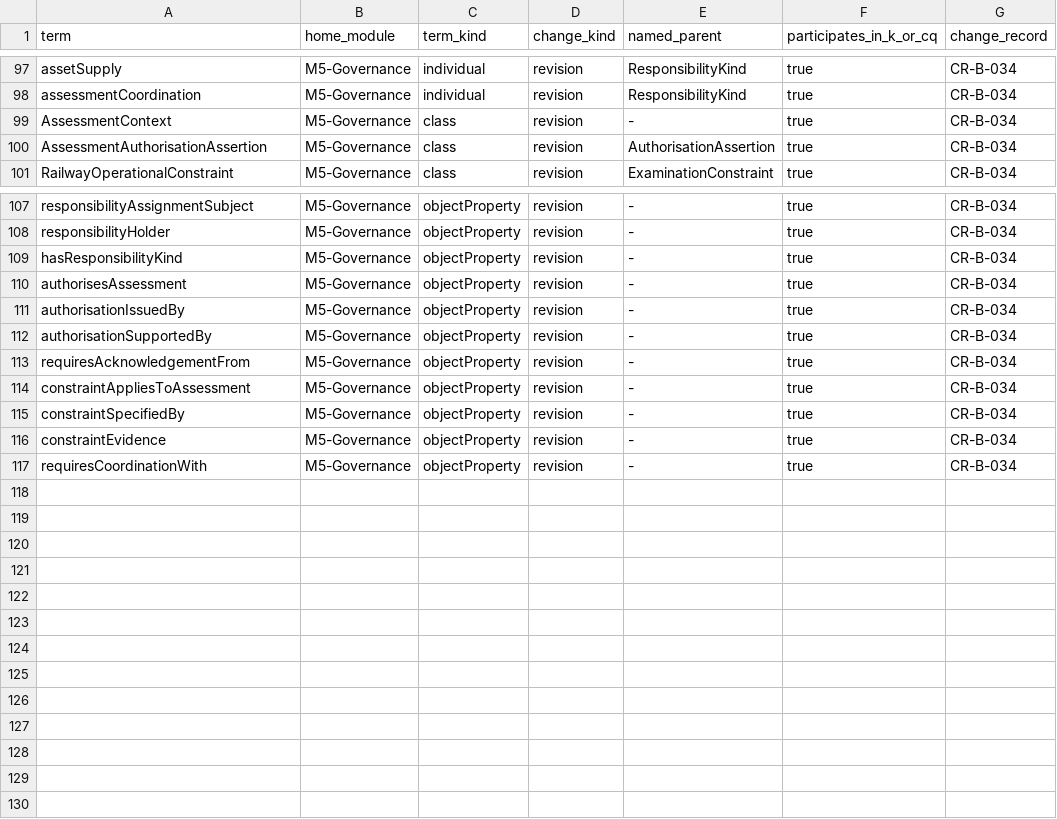
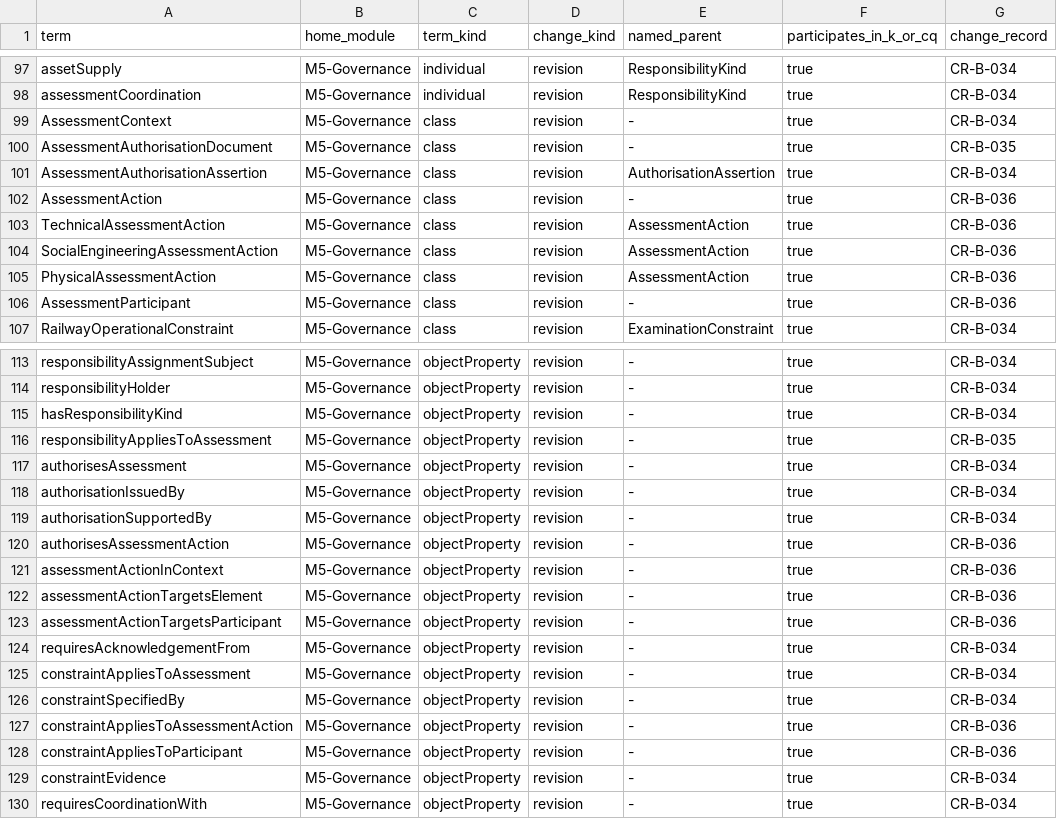
Before and after one commit to maryshap/railsec-scope-ontology, a TSV file: docs/CONCEPTUAL_CHANGE_CATALOG.tsv, drawn as a sheet; only a part is shown, gaps mark what is left out.

Commit message:
Complete A1 governance permission scope

```diff
--- a/docs/CONCEPTUAL_CHANGE_CATALOG.tsv
+++ b/docs/CONCEPTUAL_CHANGE_CATALOG.tsv
@@ -99,3 +99,9 @@ assessmentCoordination	M5-Governance	individual	revision	ResponsibilityKind	true
 AssessmentContext	M5-Governance	class	revision	-	true	CR-B-034
+AssessmentAuthorisationDocument	M5-Governance	class	revision	-	true	CR-B-035
 AssessmentAuthorisationAssertion	M5-Governance	class	revision	AuthorisationAssertion	true	CR-B-034
+AssessmentAction	M5-Governance	class	revision	-	true	CR-B-036
+TechnicalAssessmentAction	M5-Governance	class	revision	AssessmentAction	true	CR-B-036
+SocialEngineeringAssessmentAction	M5-Governance	class	revision	AssessmentAction	true	CR-B-036
+PhysicalAssessmentAction	M5-Governance	class	revision	AssessmentAction	true	CR-B-036
+AssessmentParticipant	M5-Governance	class	revision	-	true	CR-B-036
 RailwayOperationalConstraint	M5-Governance	class	revision	ExaminationConstraint	true	CR-B-034
@@ -109,2 +115,3 @@ responsibilityHolder	M5-Governance	objectProperty	revision	-	true	CR-B-034
 hasResponsibilityKind	M5-Governance	objectProperty	revision	-	true	CR-B-034
+responsibilityAppliesToAssessment	M5-Governance	objectProperty	revision	-	true	CR-B-035
 authorisesAssessment	M5-Governance	objectProperty	revision	-	true	CR-B-034
@@ -112,2 +119,6 @@ authorisationIssuedBy	M5-Governance	objectProperty	revision	-	true	CR-B-034
 authorisationSupportedBy	M5-Governance	objectProperty	revision	-	true	CR-B-034
+authorisesAssessmentAction	M5-Governance	objectProperty	revision	-	true	CR-B-036
+assessmentActionInContext	M5-Governance	objectProperty	revision	-	true	CR-B-036
+assessmentActionTargetsElement	M5-Governance	objectProperty	revision	-	true	CR-B-036
+assessmentActionTargetsParticipant	M5-Governance	objectProperty	revision	-	true	CR-B-036
 requiresAcknowledgementFrom	M5-Governance	objectProperty	revision	-	true	CR-B-034
@@ -115,2 +126,4 @@ constraintAppliesToAssessment	M5-Governance	objectProperty	revision	-	true	CR-B-
 constraintSpecifiedBy	M5-Governance	objectProperty	revision	-	true	CR-B-034
+constraintAppliesToAssessmentAction	M5-Governance	objectProperty	revision	-	true	CR-B-036
+constraintAppliesToParticipant	M5-Governance	objectProperty	revision	-	true	CR-B-036
 constraintEvidence	M5-Governance	objectProperty	revision	-	true	CR-B-034
```
Also changed, not shown: reports/entity-formalisation-matrix.tsv, reports/inferred-class-hierarchy.tsv, 8 other files.
